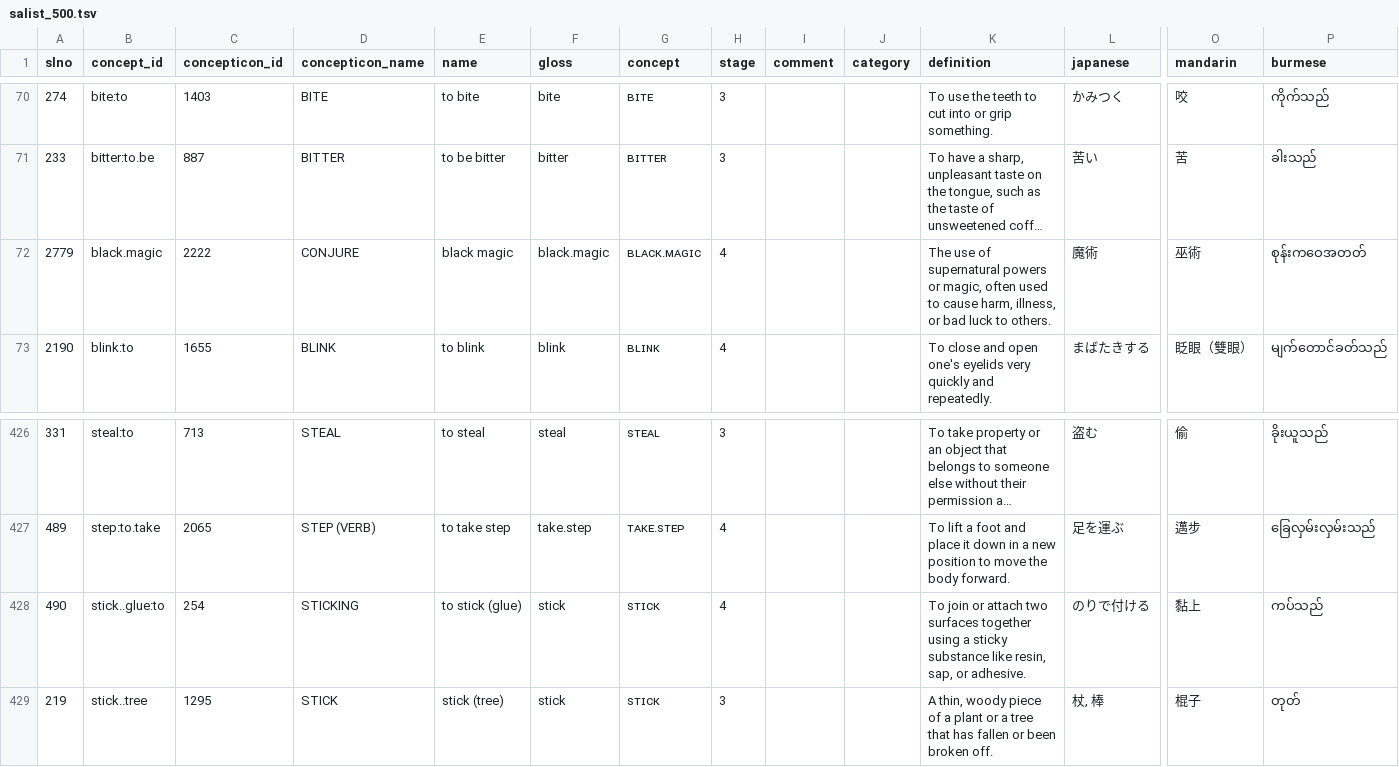
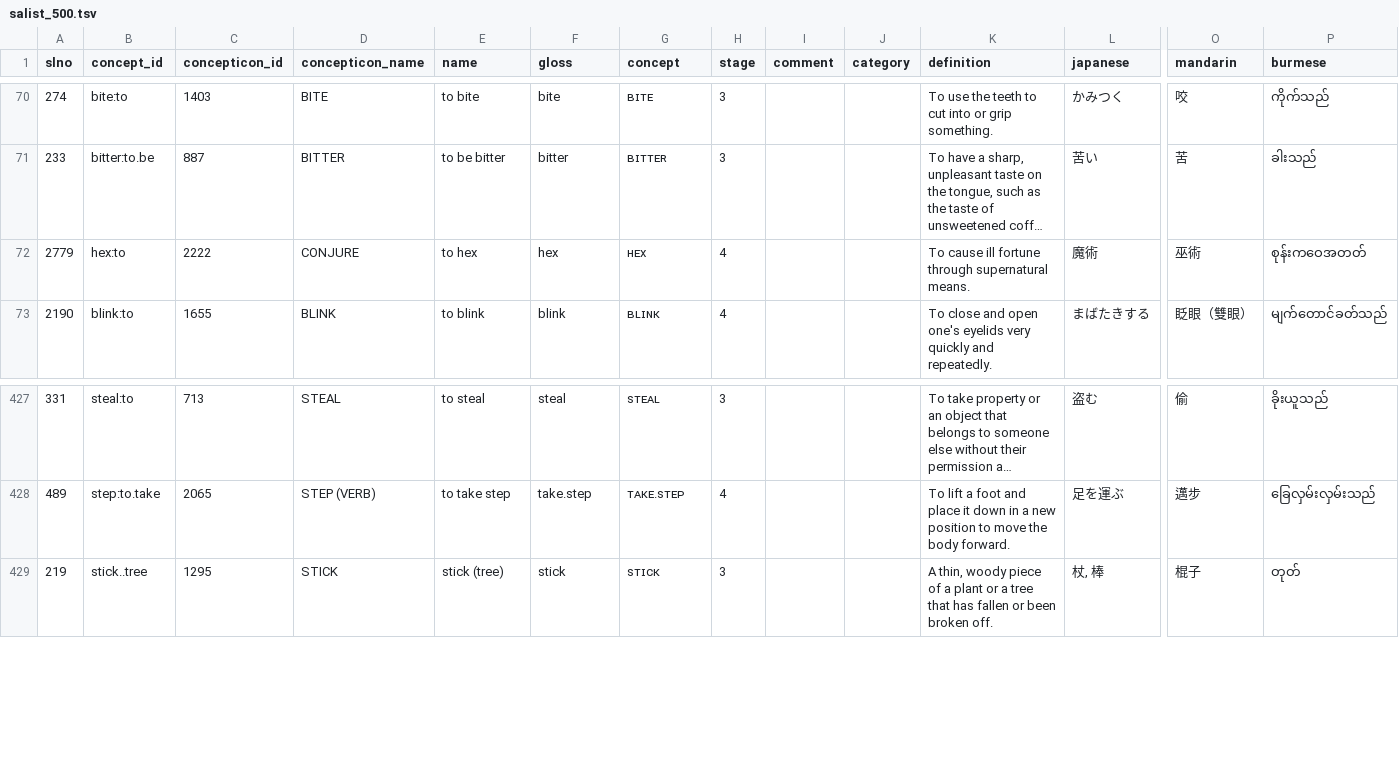
Before and after one commit to patkaiist/salist, a TSV file: lists/salist_500.tsv, drawn as a sheet; only a part is shown, gaps mark what is left out; long unchanged cells end in …; removed rows and columns are numbered as before the commit, all else as after; rows hold the shown columns only; the diff covers the shown part only; the diff names each change by its address in the sheet, - before the commit and + after, or states it on an @@ line.

```diff
--- a/lists/salist_500.tsv
+++ b/lists/salist_500.tsv
-B72 (concept_id): black.magic
+B72 (concept_id): hex:to
-E72 (name): black magic
+E72 (name): to hex
-F72 (gloss): black.magic
+F72 (gloss): hex
-G72 (concept): ʙʟᴀᴄᴋ.ᴍᴀɢɪᴄ
+G72 (concept): ʜᴇx
-K72 (definition): The use of supernatural powers or magic, often used to cause harm, illness, or bad luck to others.
+K72 (definition): To cause ill fortune through supernatural means.
-row 428: 490 | stick..glue:to | 254 | STICKING | to stick (glue) | stick | ꜱᴛɪᴄᴋ | 4 |  |  | To join or attach two surfaces together using a sticky substance like resin, sap, or adhesive. | のりで付ける | 黏上 | ကပ်သည်
```
Also changed, not shown: 3 added rows and 2 removed rows elsewhere in this file, lists/salist_1000.tsv, lists/salist_350.tsv, 1 other file.
